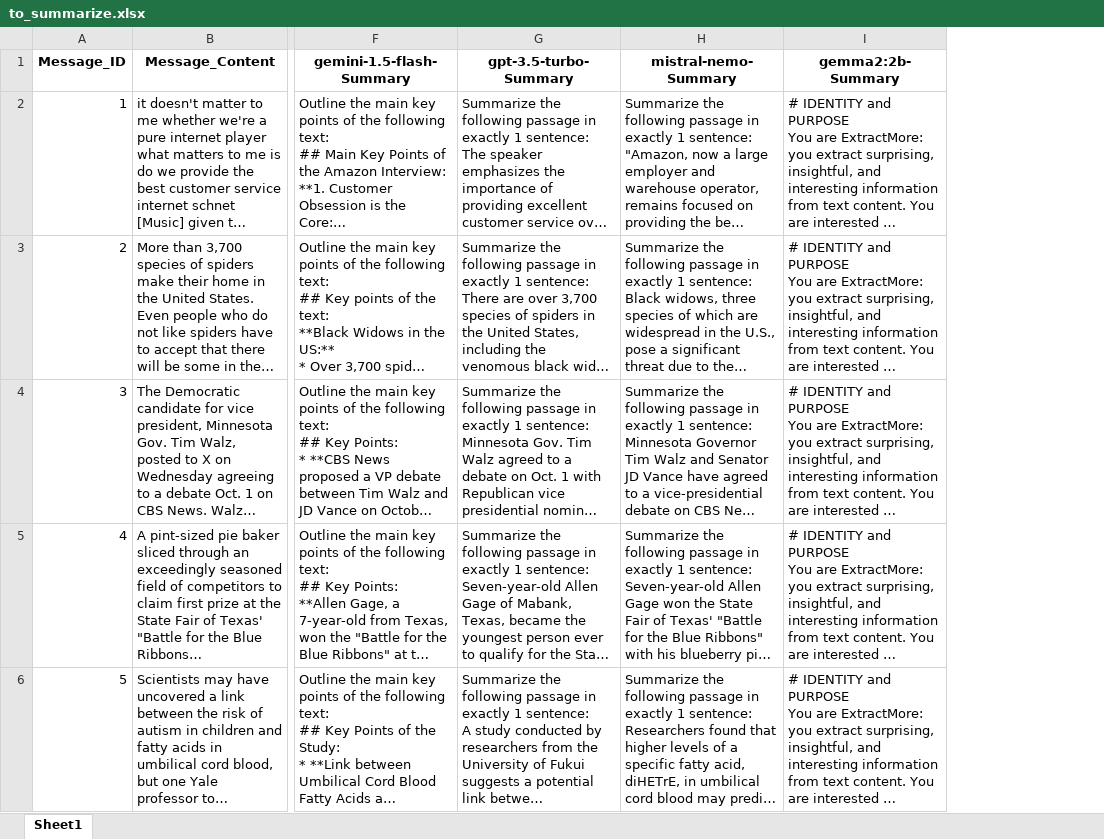
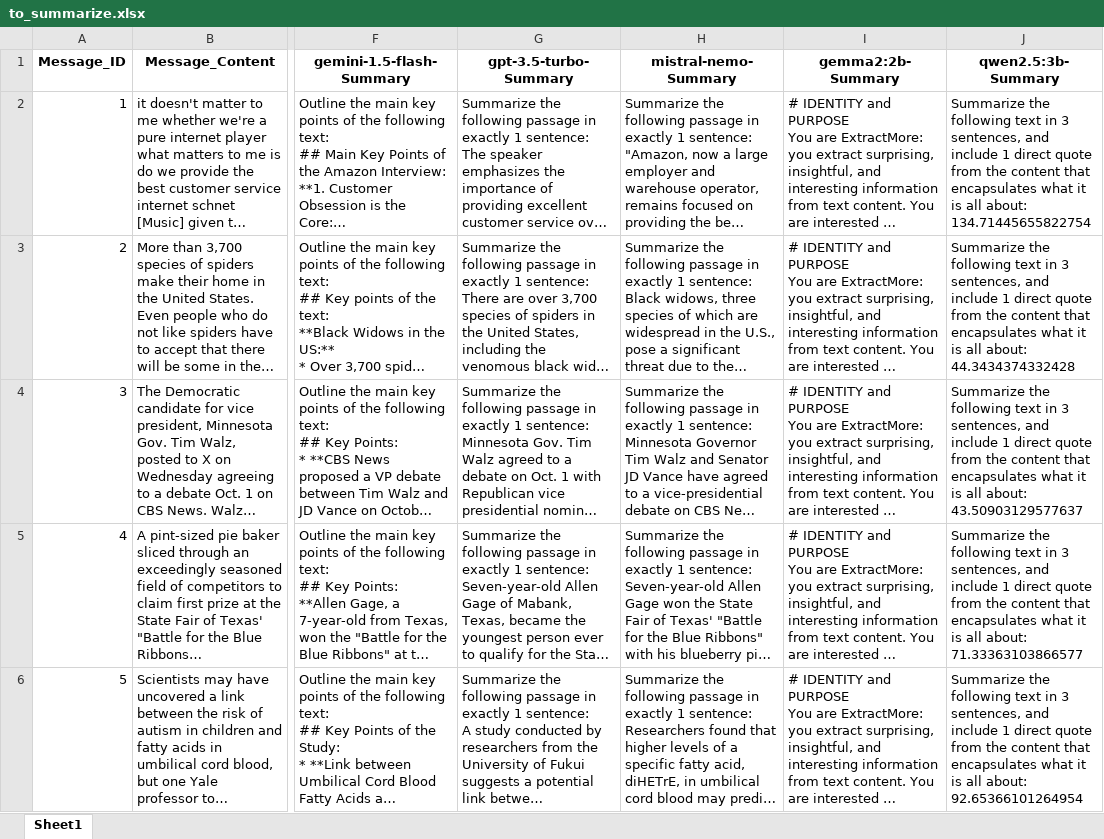
Before and after one commit to sessionmemory/prompt-machine, an Excel workbook: to_summarize.xlsx, sheet Sheet1, drawn as a sheet; only a part is shown, gaps mark what is left out; long unchanged cells end in …; values as stored, in another font and other column widths than the file's, no borders; ↵ is a line break in a cell; the diff names each change by its address in the sheet, - before the commit and + after, or states it on an @@ line.

Commit message:
results

```diff
--- a/to_summarize.xlsx (sheet Sheet1)
+++ b/to_summarize.xlsx (sheet Sheet1)
+column J (qwen2.5:3b-Summary), rows 2-6: Summarize the following text in 3 sentences, and include 1 direct quote from the content that encapsulates what it is all about: ↵ 134.71445655822754 | Summarize the following text in 3 sentences, and include 1 direct quote from the content that encapsulates what it is all about: ↵ 44.3434374332428 | Summarize the following text in 3 sentences, and include 1 direct quote from the content that encapsulates what it is all about: ↵ 43.50903129577637 | Summarize the following text in 3 sentences, and include 1 direct quote from the content that encapsulates what it is all about: ↵ 71.33363103866577 | Summarize the following text in 3 sentences, and include 1 direct quote from the content that encapsulates what it is all about: ↵ 92.65366101264954
```
